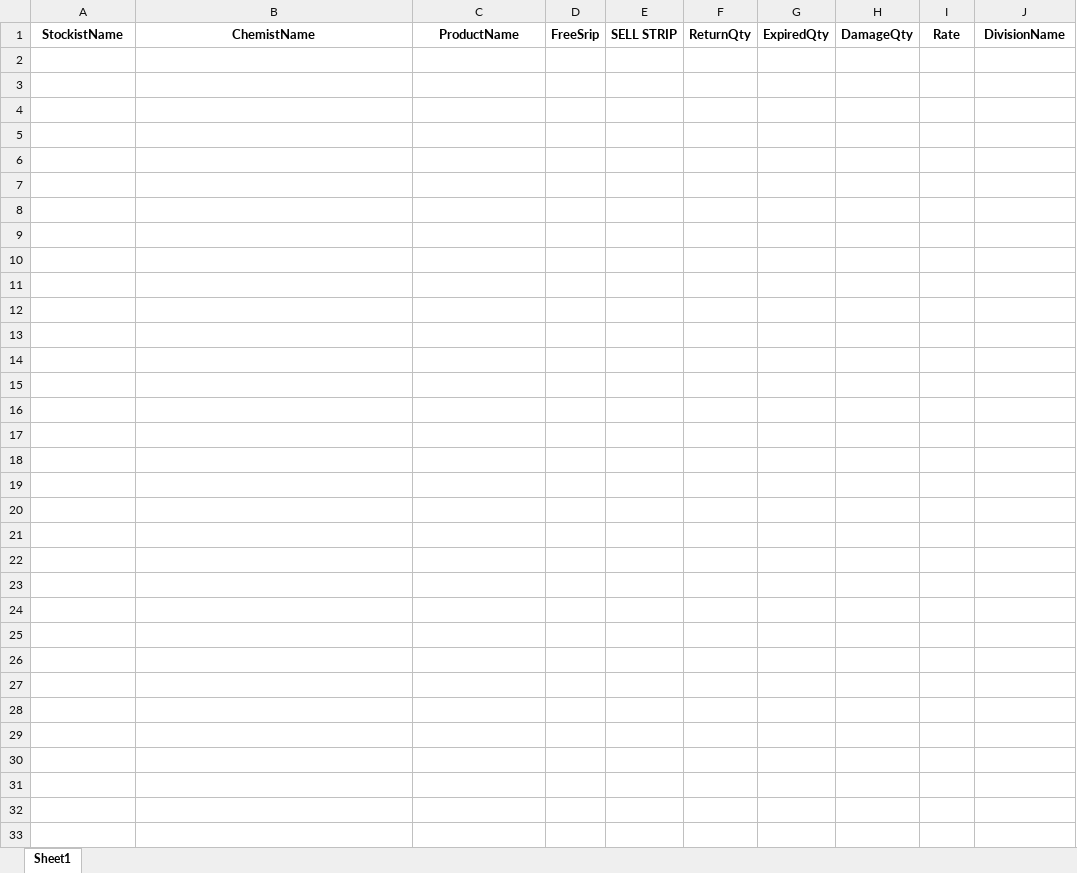
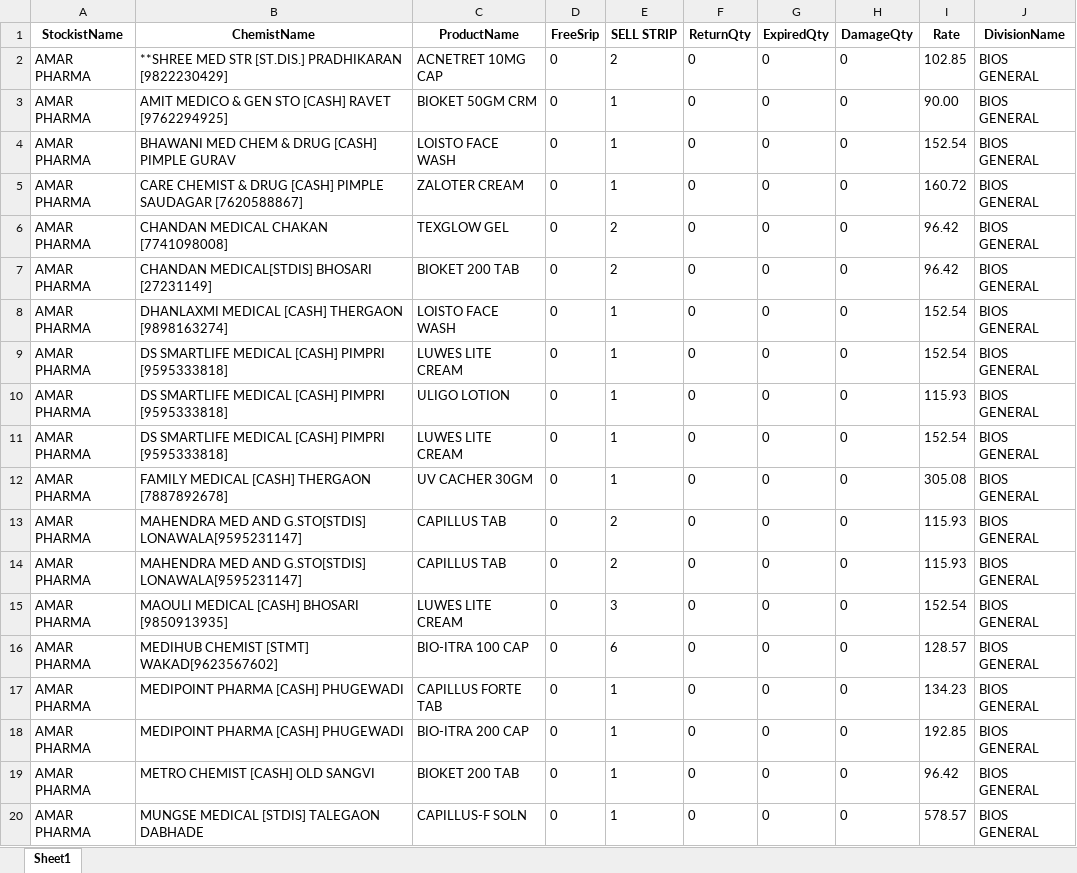
Before and after one commit to mayankchauhan-it/Scripts, an Excel workbook: Scrapped_data/JUNE/MAHARASHTRA/AMAR PHARMA/PW.xlsx, sheet Sheet1, drawn as a sheet; only a part is shown; values as stored, in another font and other column widths than the file's, no borders; the diff covers the shown part only; the diff names each change by its address in the sheet, - before the commit and + after, or states it on an @@ line.

Commit message:
AMAR PHARMA

```diff
--- a/Scrapped_data/JUNE/MAHARASHTRA/AMAR PHARMA/PW.xlsx (sheet Sheet1)
+++ b/Scrapped_data/JUNE/MAHARASHTRA/AMAR PHARMA/PW.xlsx (sheet Sheet1)
+row 2: AMAR PHARMA | **SHREE MED STR [ST.DIS.] PRADHIKARAN [9822230429] | ACNETRET 10MG CAP | 0 | 2 | 0 | 0 | 0 | 102.85 | BIOS GENERAL
+row 3: AMAR PHARMA | AMIT MEDICO & GEN STO [CASH] RAVET [9762294925] | BIOKET 50GM CRM | 0 | 1 | 0 | 0 | 0 | 90.00 | BIOS GENERAL
+row 4: AMAR PHARMA | BHAWANI MED CHEM & DRUG [CASH] PIMPLE GURAV | LOISTO FACE WASH | 0 | 1 | 0 | 0 | 0 | 152.54 | BIOS GENERAL
+row 5: AMAR PHARMA | CARE CHEMIST & DRUG [CASH] PIMPLE SAUDAGAR [7620588867] | ZALOTER CREAM | 0 | 1 | 0 | 0 | 0 | 160.72 | BIOS GENERAL
+row 6: AMAR PHARMA | CHANDAN MEDICAL CHAKAN [7741098008] | TEXGLOW GEL | 0 | 2 | 0 | 0 | 0 | 96.42 | BIOS GENERAL
+row 7: AMAR PHARMA | CHANDAN MEDICAL[STDIS] BHOSARI [27231149] | BIOKET 200 TAB | 0 | 2 | 0 | 0 | 0 | 96.42 | BIOS GENERAL
+row 8: AMAR PHARMA | DHANLAXMI MEDICAL [CASH] THERGAON [9898163274] | LOISTO FACE WASH | 0 | 1 | 0 | 0 | 0 | 152.54 | BIOS GENERAL
+row 9: AMAR PHARMA | DS SMARTLIFE MEDICAL [CASH] PIMPRI [9595333818] | LUWES LITE CREAM | 0 | 1 | 0 | 0 | 0 | 152.54 | BIOS GENERAL
+row 10: AMAR PHARMA | DS SMARTLIFE MEDICAL [CASH] PIMPRI [9595333818] | ULIGO LOTION | 0 | 1 | 0 | 0 | 0 | 115.93 | BIOS GENERAL
+row 11: AMAR PHARMA | DS SMARTLIFE MEDICAL [CASH] PIMPRI [9595333818] | LUWES LITE CREAM | 0 | 1 | 0 | 0 | 0 | 152.54 | BIOS GENERAL
+row 12: AMAR PHARMA | FAMILY MEDICAL [CASH] THERGAON [7887892678] | UV CACHER 30GM | 0 | 1 | 0 | 0 | 0 | 305.08 | BIOS GENERAL
+row 13: AMAR PHARMA | MAHENDRA MED AND G.STO[STDIS] LONAWALA[9595231147] | CAPILLUS TAB | 0 | 2 | 0 | 0 | 0 | 115.93 | BIOS GENERAL
+row 14: AMAR PHARMA | MAHENDRA MED AND G.STO[STDIS] LONAWALA[9595231147] | CAPILLUS TAB | 0 | 2 | 0 | 0 | 0 | 115.93 | BIOS GENERAL
+row 15: AMAR PHARMA | MAOULI MEDICAL [CASH] BHOSARI [9850913935] | LUWES LITE CREAM | 0 | 3 | 0 | 0 | 0 | 152.54 | BIOS GENERAL
+row 16: AMAR PHARMA | MEDIHUB CHEMIST [STMT] WAKAD[9623567602] | BIO-ITRA 100 CAP | 0 | 6 | 0 | 0 | 0 | 128.57 | BIOS GENERAL
+row 17: AMAR PHARMA | MEDIPOINT PHARMA [CASH] PHUGEWADI | CAPILLUS FORTE TAB | 0 | 1 | 0 | 0 | 0 | 134.23 | BIOS GENERAL
+row 18: AMAR PHARMA | MEDIPOINT PHARMA [CASH] PHUGEWADI | BIO-ITRA 200 CAP | 0 | 1 | 0 | 0 | 0 | 192.85 | BIOS GENERAL
+row 19: AMAR PHARMA | METRO CHEMIST [CASH] OLD SANGVI | BIOKET 200 TAB | 0 | 1 | 0 | 0 | 0 | 96.42 | BIOS GENERAL
+row 20: AMAR PHARMA | MUNGSE MEDICAL [STDIS] TALEGAON DABHADE | CAPILLUS-F SOLN | 0 | 1 | 0 | 0 | 0 | 578.57 | BIOS GENERAL
```
Also changed, not shown: 30 added rows elsewhere in this sheet, Scrapped_data/JUNE/RAJASTHAN/AGRAWAL MEDICAL AGENCIES/AGRAWAL_SW.xlsx, Scrapped_data/JUNE/RAJASTHAN/MEDICINE POINT/PW.xlsx, 9 other files.
